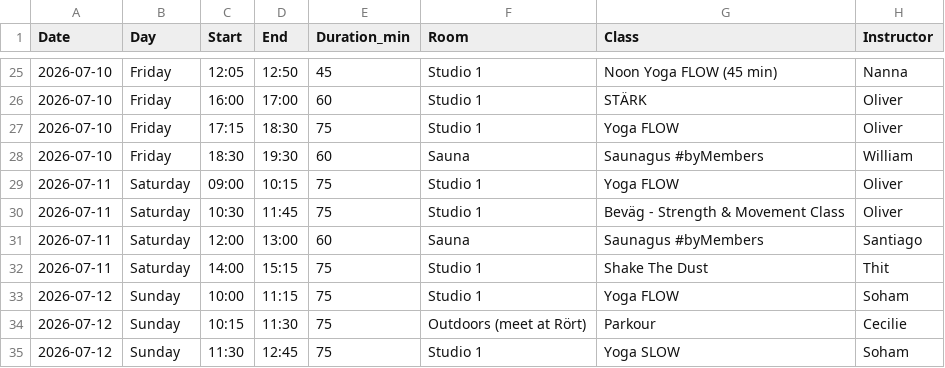
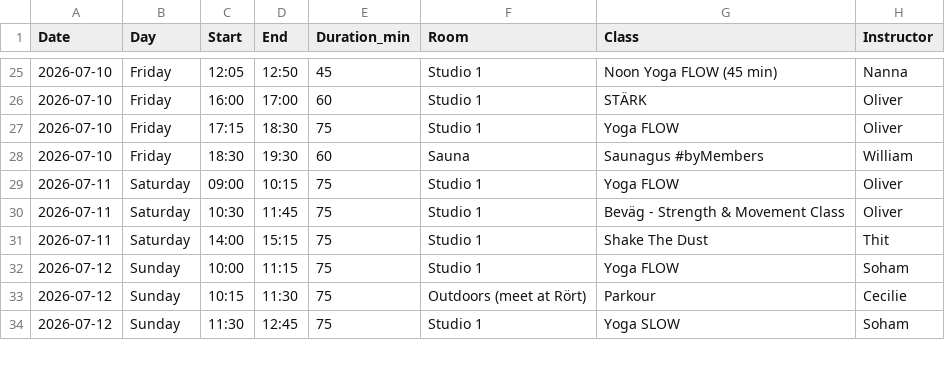
Before and after one commit to FreddyAngelo/rort-calendar, a CSV file: data/rort_schedule_week1.csv, drawn as a sheet; only a part is shown, gaps mark what is left out.

```diff
--- a/data/rort_schedule_week1.csv
+++ b/data/rort_schedule_week1.csv
@@ -30,3 +30,2 @@ Date,Day,Start,End,Duration_min,Room,Class,Instructor
 2026-07-11,Saturday,10:30,11:45,75,Studio 1,Beväg - Strength & Movement Class,Oliver
-2026-07-11,Saturday,12:00,13:00,60,Sauna,Saunagus #byMembers,Santiago
 2026-07-11,Saturday,14:00,15:15,75,Studio 1,Shake The Dust,Thit
```
